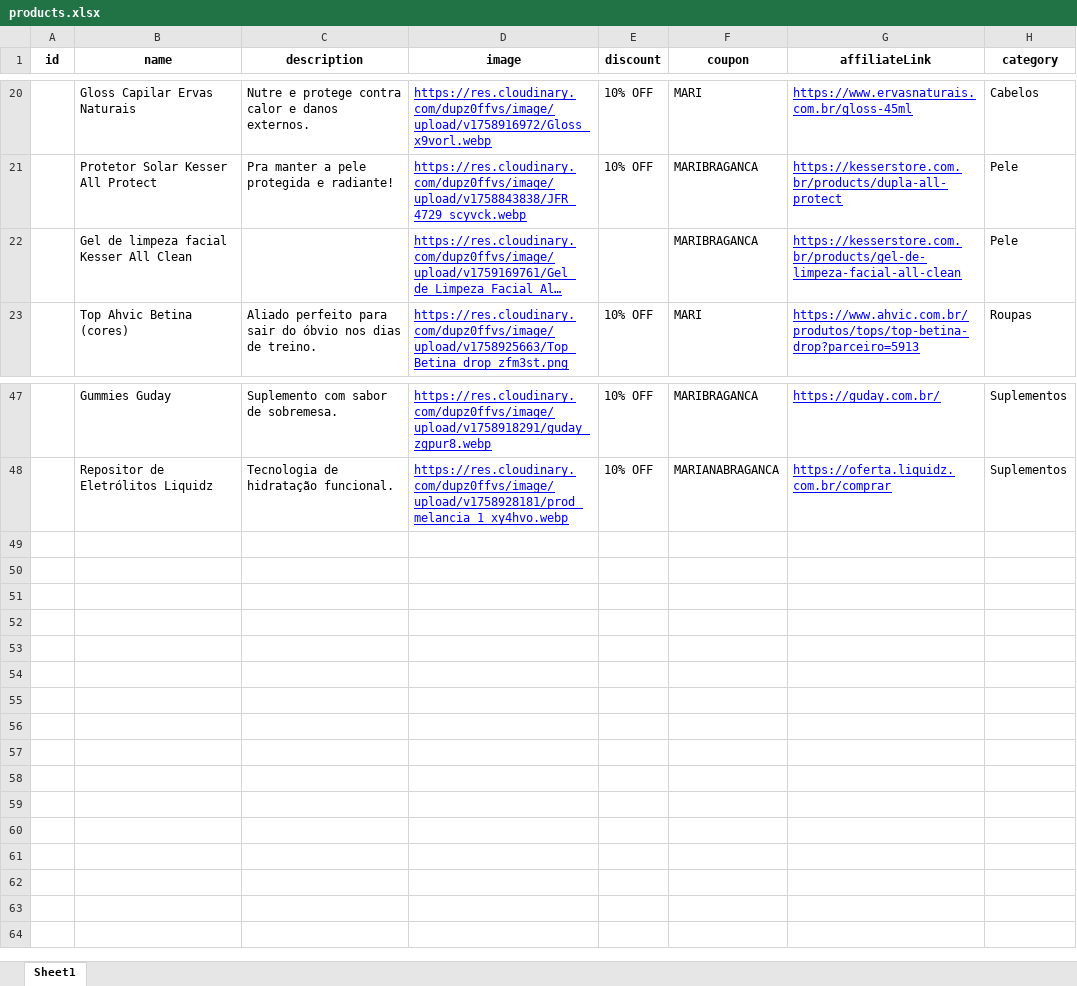
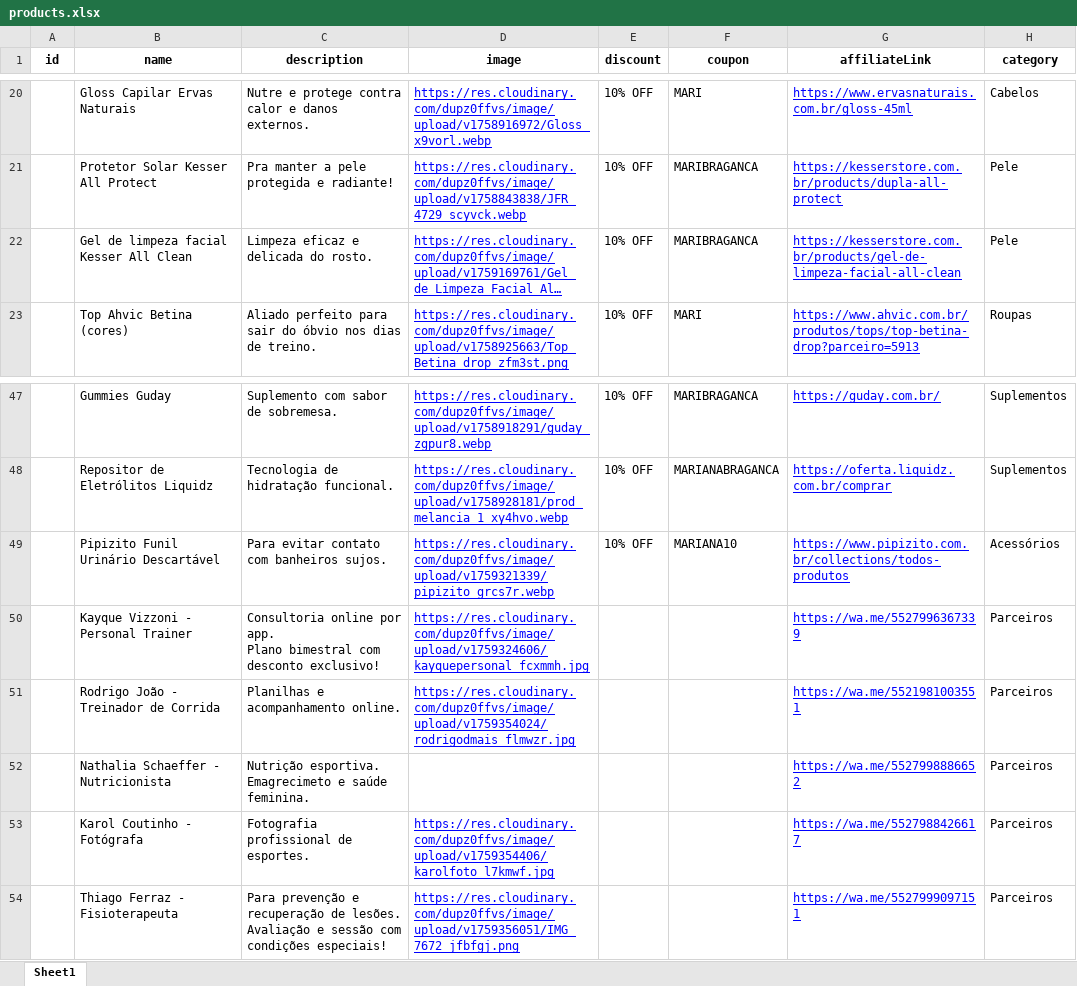
Before and after one commit to caschms/drop-da-mari, an Excel workbook: frontend/src/data/products.xlsx, sheet Sheet1, drawn as a sheet; only a part is shown, gaps mark what is left out; long unchanged cells end in …; values as stored, in another font and other column widths than the file's, no borders; table styles not drawn; ↵ is a line break in a cell; the diff names each change by its address in the sheet, - before the commit and + after, or states it on an @@ line.

Commit message:
parceiros

```diff
--- a/frontend/src/data/products.xlsx (sheet Sheet1)
+++ b/frontend/src/data/products.xlsx (sheet Sheet1)
-C22 (description): (empty)
+C22 (description): Limpeza eficaz e delicada do rosto.
-E22 (discount): (empty)
+E22 (discount): 10% OFF
+row 49:  | Pipizito Funil Urinário Descartável | Para evitar contato com banheiros sujos. | https://res.cloudinary.com/dupz0ffvs/image/upload/v1759321339/pipizito_grcs7r.webp | 10% OFF | MARIANA10 | https://www.pipizito.com.br/collections/todos-produtos | Acessórios
+row 50:  | Kayque Vizzoni - Personal Trainer | Consultoria online por app. ↵ Plano bimestral com desconto exclusivo! | https://res.cloudinary.com/dupz0ffvs/image/upload/v1759324606/kayquepersonal_fcxmmh.jpg |  |  | https://wa.me/5527996367339 | Parceiros
+row 51:  | Rodrigo João - Treinador de Corrida | Planilhas e acompanhamento online. | https://res.cloudinary.com/dupz0ffvs/image/upload/v1759354024/rodrigodmais_flmwzr.jpg |  |  | https://wa.me/5521981003551 | Parceiros
+row 52:  | Nathalia Schaeffer - Nutricionista | Nutrição esportiva. ↵ Emagrecimeto e saúde feminina. |  |  |  | https://wa.me/5527998886652 | Parceiros
+row 53:  | Karol Coutinho - Fotógrafa | Fotografia profissional de esportes. | https://res.cloudinary.com/dupz0ffvs/image/upload/v1759354406/karolfoto_l7kmwf.jpg |  |  | https://wa.me/5527988426617 | Parceiros
+row 54:  | Thiago Ferraz - Fisioterapeuta | Para prevenção e recuperação de lesões. ↵ Avaliação e sessão com condições especiais! | https://res.cloudinary.com/dupz0ffvs/image/upload/v1759356051/IMG_7672_jfbfgj.png |  |  | https://wa.me/5527999097151 | Parceiros
```
Also changed, not shown: 4 other files.
